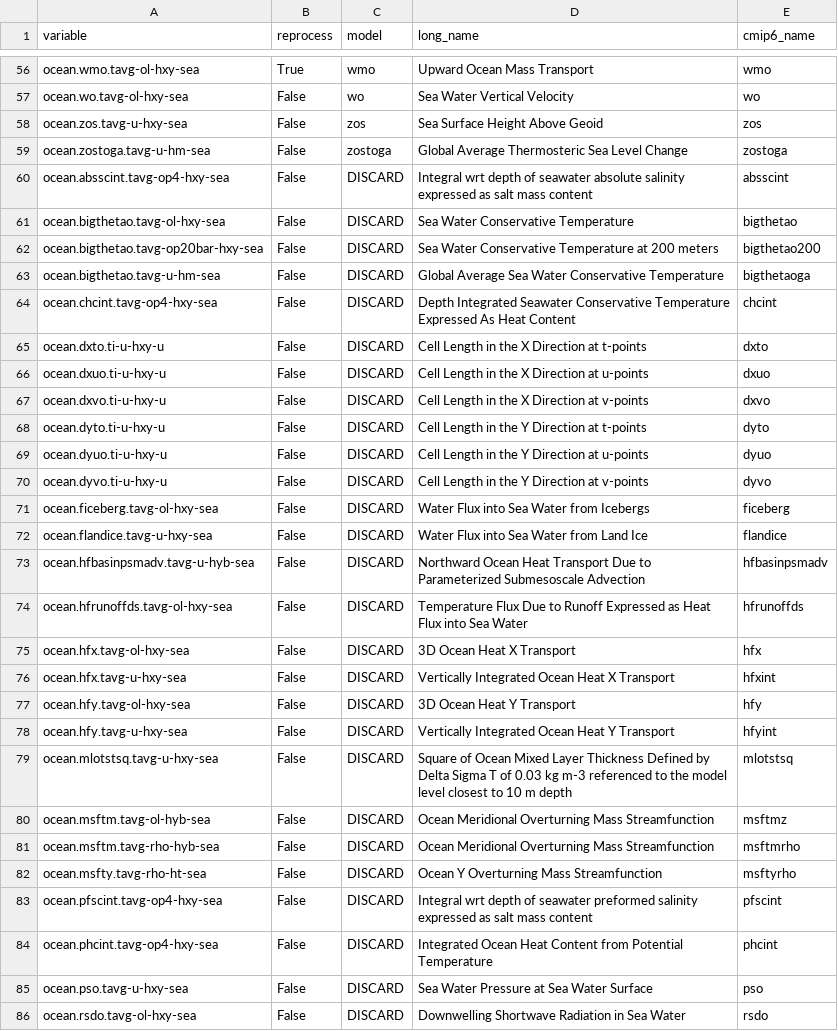
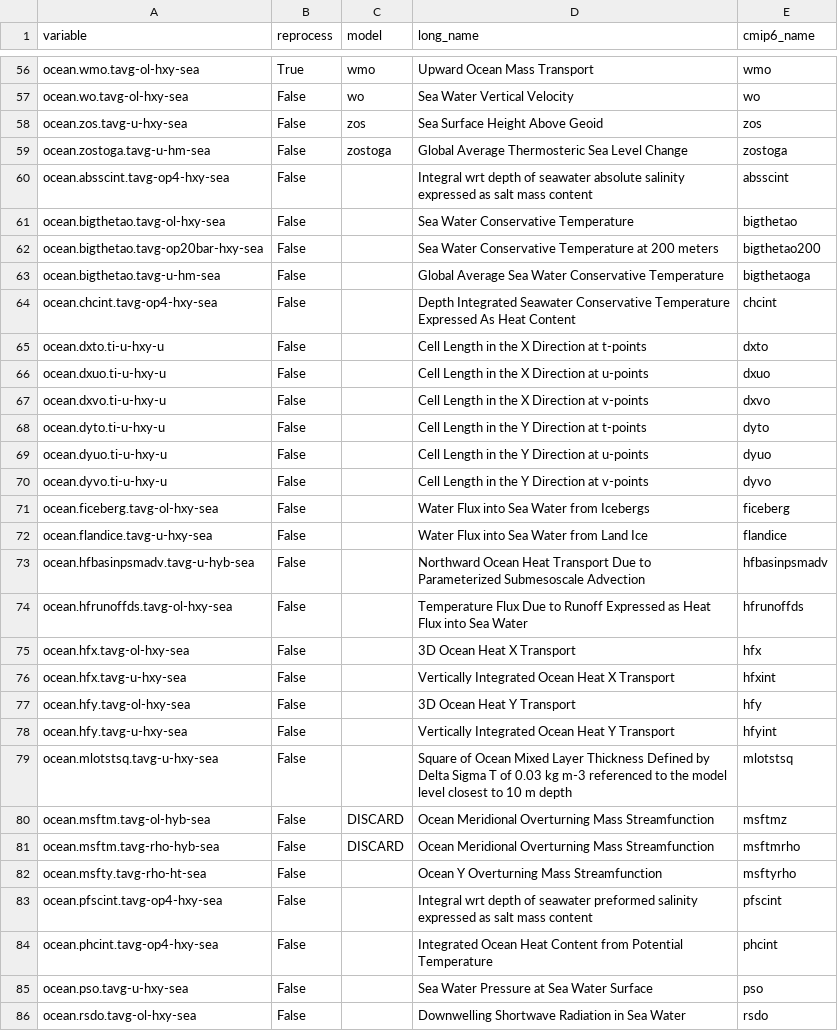
Before and after one commit to CMCC-Foundation/cmcc_cmip_data_request, a CSV file: cmip7-lookup/ocn_lookup.csv, drawn as a sheet; only a part is shown, gaps mark what is left out; the diff covers the shown part only.

Commit message:
Update ocn_lookup.csv clean up DISCARD
No a great idea having already the DISCARD in there as mess up with what is still missing

```diff
--- a/cmip7-lookup/ocn_lookup.csv
+++ b/cmip7-lookup/ocn_lookup.csv
@@ -59,28 +59,28 @@ ocean.zos.tavg-u-hxy-sea,False,zos,Sea Surface Height Above Geoid,zos
 ocean.zostoga.tavg-u-hm-sea,False,zostoga,Global Average Thermosteric Sea Level Change,zostoga
-ocean.absscint.tavg-op4-hxy-sea,False,DISCARD,Integral wrt depth of seawater absolute salinity expressed as salt mass content,absscint
-ocean.bigthetao.tavg-ol-hxy-sea,False,DISCARD,Sea Water Conservative Temperature,bigthetao
-ocean.bigthetao.tavg-op20bar-hxy-sea,False,DISCARD,Sea Water Conservative Temperature at 200 meters,bigthetao200
-ocean.bigthetao.tavg-u-hm-sea,False,DISCARD,Global Average Sea Water Conservative Temperature,bigthetaoga
-ocean.chcint.tavg-op4-hxy-sea,False,DISCARD,Depth Integrated Seawater Conservative Temperature Expressed As Heat Content,chcint
-ocean.dxto.ti-u-hxy-u,False,DISCARD,Cell Length in the X Direction at t-points,dxto
-ocean.dxuo.ti-u-hxy-u,False,DISCARD,Cell Length in the X Direction at u-points,dxuo
-ocean.dxvo.ti-u-hxy-u,False,DISCARD,Cell Length in the X Direction at v-points,dxvo
-ocean.dyto.ti-u-hxy-u,False,DISCARD,Cell Length in the Y Direction at t-points,dyto
-ocean.dyuo.ti-u-hxy-u,False,DISCARD,Cell Length in the Y Direction at u-points,dyuo
-ocean.dyvo.ti-u-hxy-u,False,DISCARD,Cell Length in the Y Direction at v-points,dyvo
-ocean.ficeberg.tavg-ol-hxy-sea,False,DISCARD,Water Flux into Sea Water from Icebergs,ficeberg
-ocean.flandice.tavg-u-hxy-sea,False,DISCARD,Water Flux into Sea Water from Land Ice,flandice
-ocean.hfbasinpsmadv.tavg-u-hyb-sea,False,DISCARD,Northward Ocean Heat Transport Due to Parameterized Submesoscale Advection,hfbasinpsmadv
-ocean.hfrunoffds.tavg-ol-hxy-sea,False,DISCARD,Temperature Flux Due to Runoff Expressed as Heat Flux into Sea Water,hfrunoffds
-ocean.hfx.tavg-ol-hxy-sea,False,DISCARD,3D Ocean Heat X Transport,hfx
-ocean.hfx.tavg-u-hxy-sea,False,DISCARD,Vertically Integrated Ocean Heat X Transport,hfxint
-ocean.hfy.tavg-ol-hxy-sea,False,DISCARD,3D Ocean Heat Y Transport,hfy
-ocean.hfy.tavg-u-hxy-sea,False,DISCARD,Vertically Integrated Ocean Heat Y Transport,hfyint
-ocean.mlotstsq.tavg-u-hxy-sea,False,DISCARD,Square of Ocean Mixed Layer Thickness Defined by Delta Sigma T of 0.03 kg m-3 referenced to the model level closest to 10 m depth,mlotstsq
+ocean.absscint.tavg-op4-hxy-sea,False,,Integral wrt depth of seawater absolute salinity expressed as salt mass content,absscint
+ocean.bigthetao.tavg-ol-hxy-sea,False,,Sea Water Conservative Temperature,bigthetao
+ocean.bigthetao.tavg-op20bar-hxy-sea,False,,Sea Water Conservative Temperature at 200 meters,bigthetao200
+ocean.bigthetao.tavg-u-hm-sea,False,,Global Average Sea Water Conservative Temperature,bigthetaoga
+ocean.chcint.tavg-op4-hxy-sea,False,,Depth Integrated Seawater Conservative Temperature Expressed As Heat Content,chcint
+ocean.dxto.ti-u-hxy-u,False,,Cell Length in the X Direction at t-points,dxto
+ocean.dxuo.ti-u-hxy-u,False,,Cell Length in the X Direction at u-points,dxuo
+ocean.dxvo.ti-u-hxy-u,False,,Cell Length in the X Direction at v-points,dxvo
+ocean.dyto.ti-u-hxy-u,False,,Cell Length in the Y Direction at t-points,dyto
+ocean.dyuo.ti-u-hxy-u,False,,Cell Length in the Y Direction at u-points,dyuo
+ocean.dyvo.ti-u-hxy-u,False,,Cell Length in the Y Direction at v-points,dyvo
+ocean.ficeberg.tavg-ol-hxy-sea,False,,Water Flux into Sea Water from Icebergs,ficeberg
+ocean.flandice.tavg-u-hxy-sea,False,,Water Flux into Sea Water from Land Ice,flandice
+ocean.hfbasinpsmadv.tavg-u-hyb-sea,False,,Northward Ocean Heat Transport Due to Parameterized Submesoscale Advection,hfbasinpsmadv
+ocean.hfrunoffds.tavg-ol-hxy-sea,False,,Temperature Flux Due to Runoff Expressed as Heat Flux into Sea Water,hfrunoffds
+ocean.hfx.tavg-ol-hxy-sea,False,,3D Ocean Heat X Transport,hfx
+ocean.hfx.tavg-u-hxy-sea,False,,Vertically Integrated Ocean Heat X Transport,hfxint
+ocean.hfy.tavg-ol-hxy-sea,False,,3D Ocean Heat Y Transport,hfy
+ocean.hfy.tavg-u-hxy-sea,False,,Vertically Integrated Ocean Heat Y Transport,hfyint
+ocean.mlotstsq.tavg-u-hxy-sea,False,,Square of Ocean Mixed Layer Thickness Defined by Delta Sigma T of 0.03 kg m-3 referenced to the model level closest to 10 m depth,mlotstsq
 ocean.msftm.tavg-ol-hyb-sea,False,DISCARD,Ocean Meridional Overturning Mass Streamfunction,msftmz
 ocean.msftm.tavg-rho-hyb-sea,False,DISCARD,Ocean Meridional Overturning Mass Streamfunction,msftmrho
-ocean.msfty.tavg-rho-ht-sea,False,DISCARD,Ocean Y Overturning Mass Streamfunction,msftyrho
-ocean.pfscint.tavg-op4-hxy-sea,False,DISCARD,Integral wrt depth of seawater preformed salinity expressed as salt mass content,pfscint
-ocean.phcint.tavg-op4-hxy-sea,False,DISCARD,Integrated Ocean Heat Content from Potential Temperature,phcint
-ocean.pso.tavg-u-hxy-sea,False,DISCARD,Sea Water Pressure at Sea Water Surface,pso
-ocean.rsdo.tavg-ol-hxy-sea,False,DISCARD,Downwelling Shortwave Radiation in Sea Water,rsdo
+ocean.msfty.tavg-rho-ht-sea,False,,Ocean Y Overturning Mass Streamfunction,msftyrho
+ocean.pfscint.tavg-op4-hxy-sea,False,,Integral wrt depth of seawater preformed salinity expressed as salt mass content,pfscint
+ocean.phcint.tavg-op4-hxy-sea,False,,Integrated Ocean Heat Content from Potential Temperature,phcint
+ocean.pso.tavg-u-hxy-sea,False,,Sea Water Pressure at Sea Water Surface,pso
+ocean.rsdo.tavg-ol-hxy-sea,False,,Downwelling Shortwave Radiation in Sea Water,rsdo
```
Also changed, not shown: 12 edited cells elsewhere in this file.
